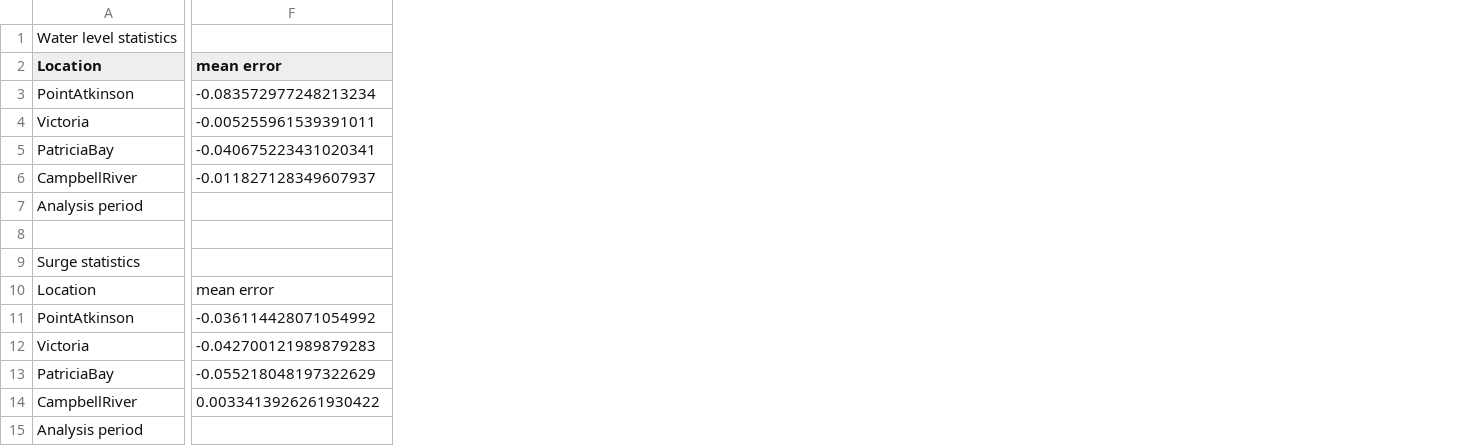
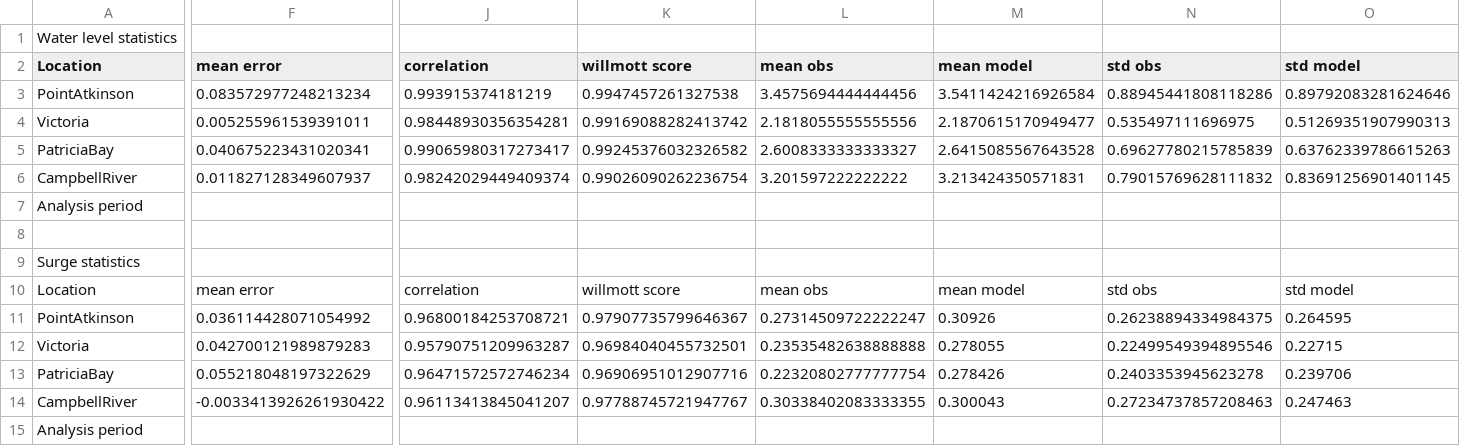
Before and after one commit to SalishSeaCast/storm-surge, a CSV file: FigureScripts/statisitics_feb2006.csv, drawn as a sheet; only a part is shown, gaps mark what is left out; the diff names each change by its address in the sheet, - before the commit and + after, or states it on an @@ line.

```diff
--- a/FigureScripts/statisitics_feb2006.csv
+++ b/FigureScripts/statisitics_feb2006.csv
+column J (correlation), rows 3-14: 0.993915374181219 | 0.98448930356354281 | 0.99065980317273417 | 0.98242029449409374 |  |  |  | correlation | 0.96800184253708721 | 0.95790751209963287 | 0.96471572572746234 | 0.96113413845041207
+column K (willmott score), rows 3-14: 0.9947457261327538 | 0.99169088282413742 | 0.99245376032326582 | 0.99026090262236754 |  |  |  | willmott score | 0.97907735799646367 | 0.96984040455732501 | 0.96906951012907716 | 0.97788745721947767
+column L (mean obs), rows 3-14: 3.4575694444444456 | 2.1818055555555556 | 2.6008333333333327 | 3.201597222222222 |  |  |  | mean obs | 0.27314509722222247 | 0.23535482638888888 | 0.22320802777777754 | 0.30338402083333355
+column M (mean model), rows 3-14: 3.5411424216926584 | 2.1870615170949477 | 2.6415085567643528 | 3.213424350571831 |  |  |  | mean model | 0.30926 | 0.278055 | 0.278426 | 0.300043
+column N (std obs), rows 3-14: 0.88945441808118286 | 0.535497111696975 | 0.69627780215785839 | 0.79015769628111832 |  |  |  | std obs | 0.26238894334984375 | 0.22499549394895546 | 0.2403353945623278 | 0.27234737857208463
+column O (std model), rows 3-14: 0.89792083281624646 | 0.51269351907990313 | 0.63762339786615263 | 0.83691256901401145 |  |  |  | std model | 0.264595 | 0.22715 | 0.239706 | 0.247463
-F3 (mean error): -0.083572977248213234
+F3 (mean error): 0.083572977248213234
-F4 (mean error): -0.005255961539391011
+F4 (mean error): 0.005255961539391011
-F5 (mean error): -0.040675223431020341
+F5 (mean error): 0.040675223431020341
-F6 (mean error): -0.011827128349607937
+F6 (mean error): 0.011827128349607937
-F11 (mean error): -0.036114428071054992
+F11 (mean error): 0.036114428071054992
-F12 (mean error): -0.042700121989879283
+F12 (mean error): 0.042700121989879283
-F13 (mean error): -0.055218048197322629
+F13 (mean error): 0.055218048197322629
-F14 (mean error): 0.0033413926261930422
+F14 (mean error): -0.0033413926261930422
```
Also changed, not shown: FigureScripts/statisitics_dec2006.csv, FigureScripts/statisitics_factors_feb2006.csv, 14 other files.
